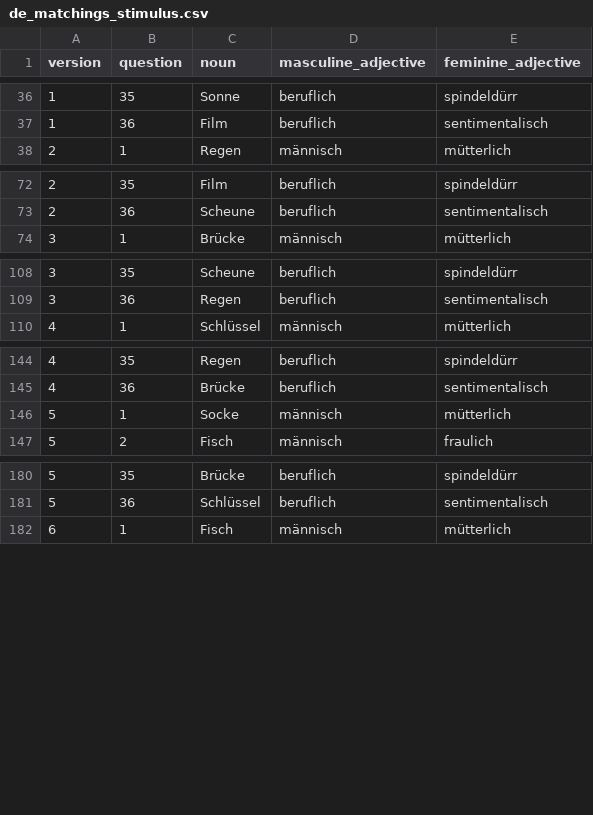
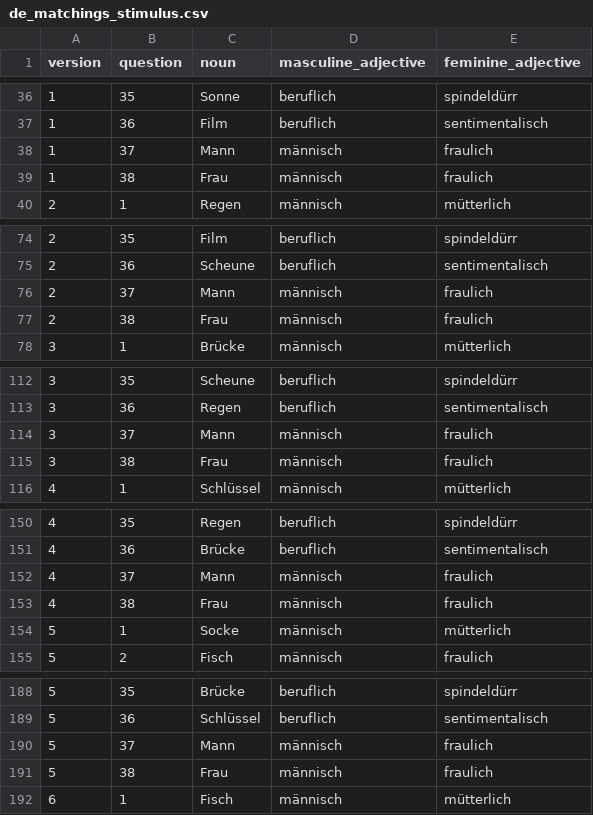
Before and after one commit to roccoflint/keys-study, a CSV file: materials/matchings/stimulus/de_matchings_stimulus.csv, drawn as a sheet; only a part is shown, gaps mark what is left out; the diff covers the shown part only; the diff names each change by its address in the sheet, - before the commit and + after, or states it on an @@ line.

```diff
--- a/materials/matchings/stimulus/de_matchings_stimulus.csv
+++ b/materials/matchings/stimulus/de_matchings_stimulus.csv
+row 38: 1 | 37 | Mann | männisch | fraulich
+row 39: 1 | 38 | Frau | männisch | fraulich
+row 76: 2 | 37 | Mann | männisch | fraulich
+row 77: 2 | 38 | Frau | männisch | fraulich
+row 114: 3 | 37 | Mann | männisch | fraulich
+row 115: 3 | 38 | Frau | männisch | fraulich
+row 152: 4 | 37 | Mann | männisch | fraulich
+row 153: 4 | 38 | Frau | männisch | fraulich
+row 190: 5 | 37 | Mann | männisch | fraulich
+row 191: 5 | 38 | Frau | männisch | fraulich
```
Also changed, not shown: 2 added rows elsewhere in this file, materials/matchings/stimulus/en_matchings_stimulus.csv, materials/matchings/stimulus/es_matchings_stimulus.csv.
